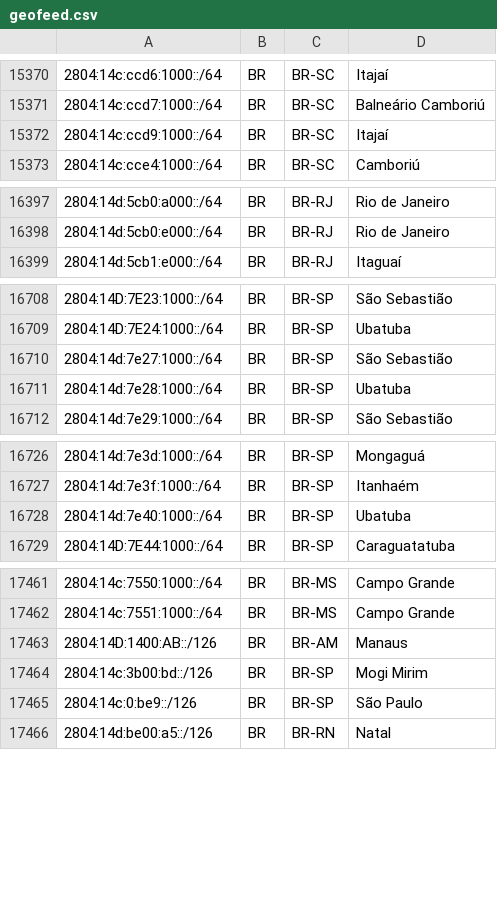
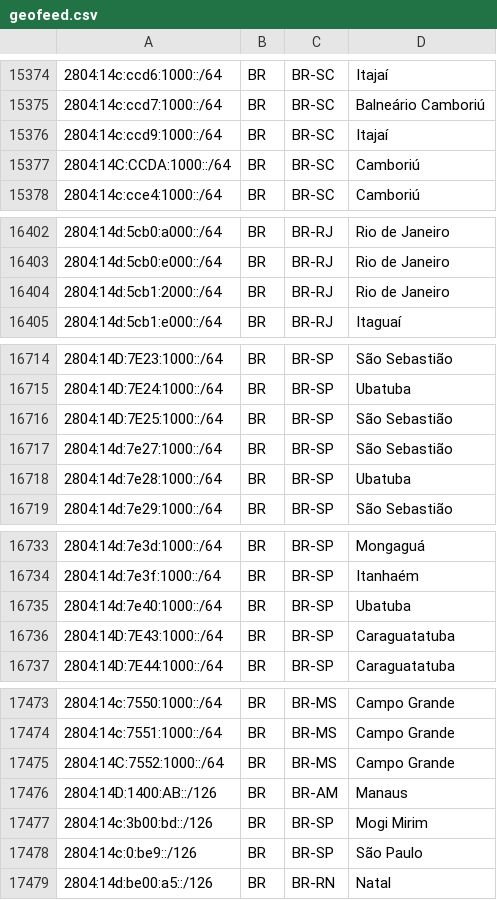
Before and after one commit to rtanajura/geofeed, a CSV file: geofeed.csv, drawn as a sheet; only a part is shown, gaps mark what is left out; the diff covers the shown part only.

```diff
--- a/geofeed.csv
+++ b/geofeed.csv
@@ -15372,2 +15376,3 @@
 2804:14c:ccd9:1000::/64,BR,BR-SC,Itajaí,
+2804:14C:CCDA:1000::/64,BR,BR-SC,Camboriú,
 2804:14c:cce4:1000::/64,BR,BR-SC,Camboriú,
@@ -16398,2 +16403,3 @@
 2804:14d:5cb0:e000::/64,BR,BR-RJ,Rio de Janeiro,
+2804:14d:5cb1:2000::/64,BR,BR-RJ,Rio de Janeiro,
 2804:14d:5cb1:e000::/64,BR,BR-RJ,Itaguaí,
@@ -16709,2 +16715,3 @@
 2804:14D:7E24:1000::/64,BR,BR-SP,Ubatuba,
+2804:14D:7E25:1000::/64,BR,BR-SP,São Sebastião,
 2804:14d:7e27:1000::/64,BR,BR-SP,São Sebastião,
@@ -16728,2 +16735,3 @@
 2804:14d:7e40:1000::/64,BR,BR-SP,Ubatuba,
+2804:14D:7E43:1000::/64,BR,BR-SP,Caraguatatuba,
 2804:14D:7E44:1000::/64,BR,BR-SP,Caraguatatuba,
@@ -17462,2 +17474,3 @@
 2804:14c:7551:1000::/64,BR,BR-MS,Campo Grande,
+2804:14C:7552:1000::/64,BR,BR-MS,Campo Grande,
 2804:14D:1400:AB::/126,BR,BR-AM,Manaus,
```
Also changed, not shown: 8 added rows and 1 edited cell elsewhere in this file.
